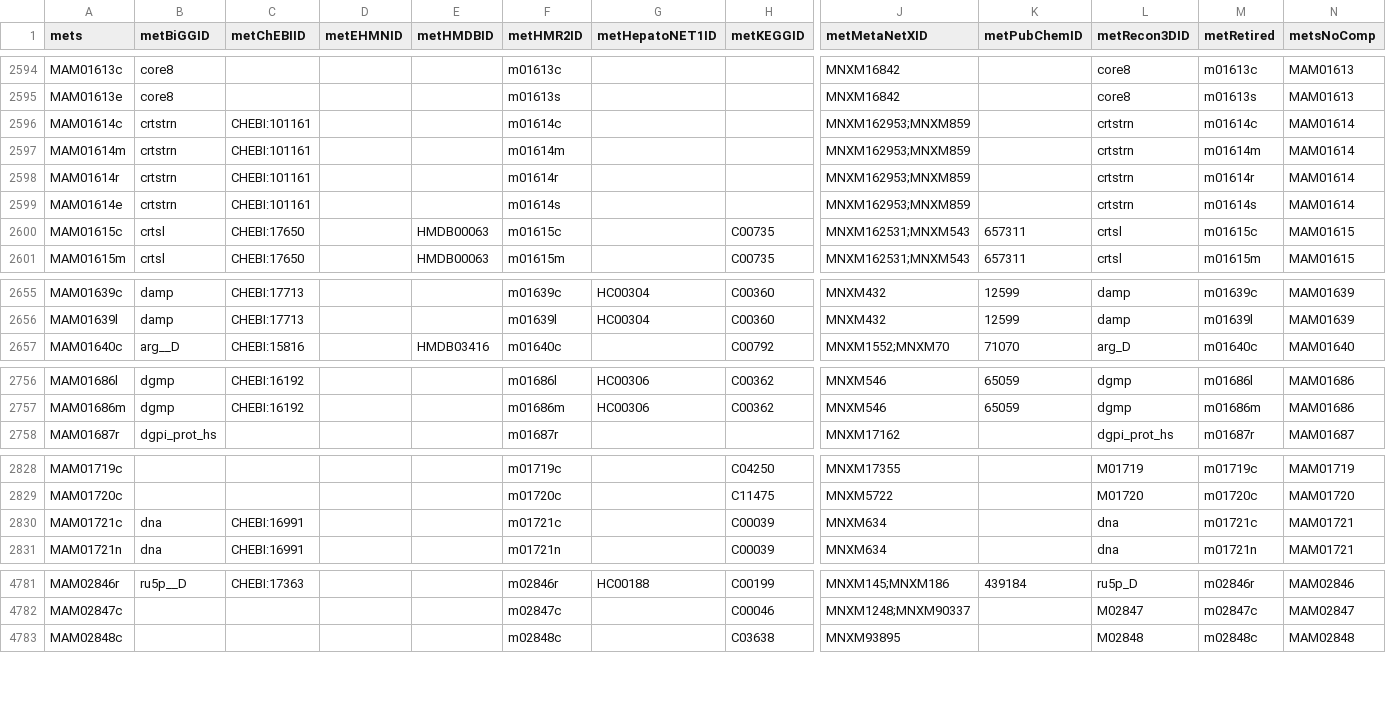
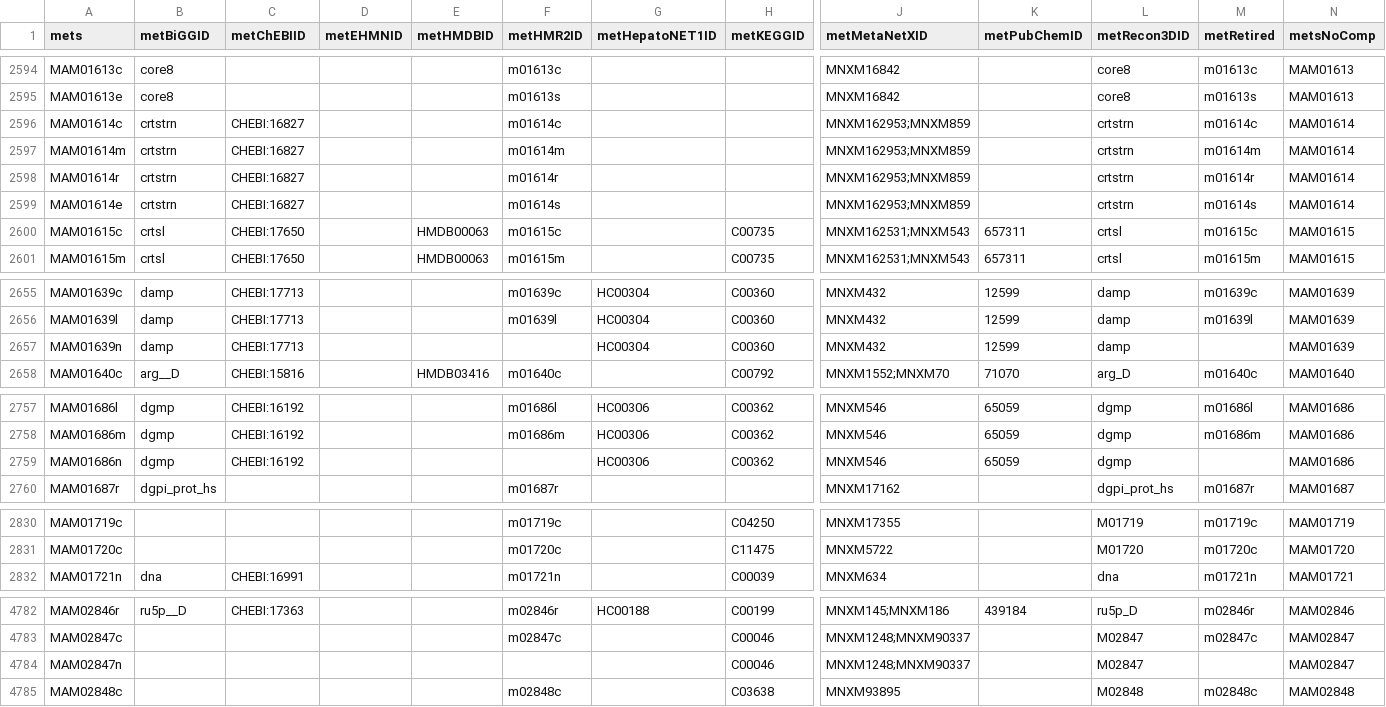
Before and after one commit to SysBioChalmers/Worm-GEM, a TSV file: model/metabolites.tsv, drawn as a sheet; only a part is shown, gaps mark what is left out; removed rows and columns are numbered as before the commit, all else as after; rows hold the shown columns only; the diff covers the shown part only; the diff names each change by its address in the sheet, - before the commit and + after, or states it on an @@ line.

```diff
--- a/model/metabolites.tsv
+++ b/model/metabolites.tsv
-C2596:C2599 (metChEBIID): CHEBI:101161
+C2596:C2599 (metChEBIID): CHEBI:16827
+row 2657: MAM01639n | damp | CHEBI:17713 |  |  |  | HC00304 | C00360 | MNXM432 | 12599 | damp |  | MAM01639
+row 2759: MAM01686n | dgmp | CHEBI:16192 |  |  |  | HC00306 | C00362 | MNXM546 | 65059 | dgmp |  | MAM01686
-row 2830: MAM01721c | dna | CHEBI:16991 |  |  | m01721c |  | C00039 | MNXM634 |  | dna | m01721c | MAM01721
+row 4784: MAM02847n |  |  |  |  |  |  | C00046 | MNXM1248;MNXM90337 |  | M02847 |  | MAM02847
```
Also changed, not shown: 1 moved row and 4 edited cells elsewhere in this file, 7 other files.
